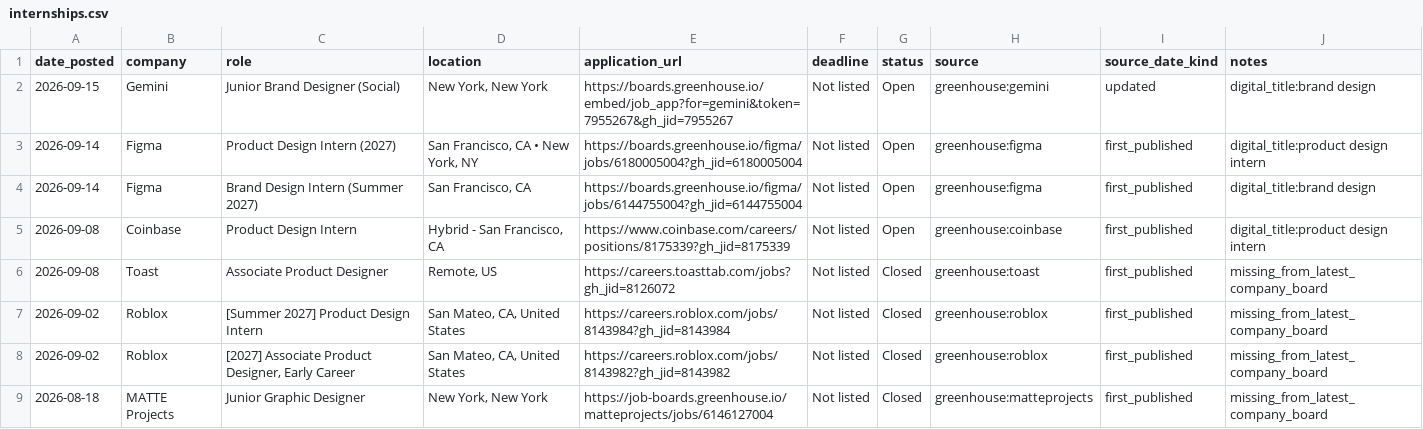
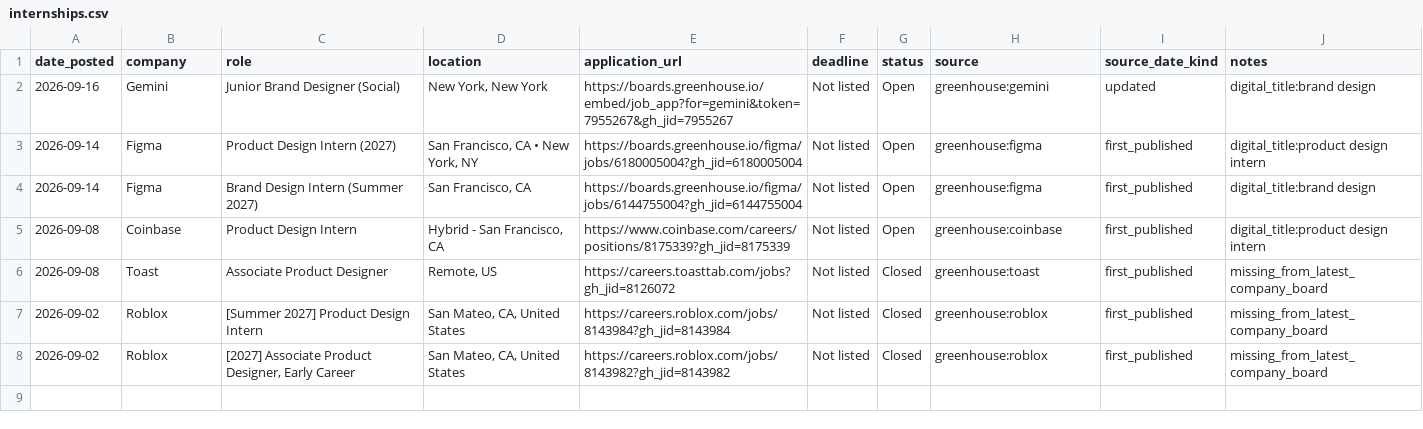
Before and after one commit to jasontello/design-opportunities, a CSV file: data/internships.csv, drawn as a sheet.

```diff
--- a/data/internships.csv
+++ b/data/internships.csv
@@ -1,3 +1,3 @@
 date_posted,company,role,location,application_url,deadline,status,source,source_date_kind,notes
-2026-09-15,Gemini,Junior Brand Designer (Social),"New York, New York",https://boards.greenhouse.io/embed/job_app?for=gemini&token=7955267&gh_jid=7955267,Not listed,Open,greenhouse:gemini,updated,digital_title:brand design
+2026-09-16,Gemini,Junior Brand Designer (Social),"New York, New York",https://boards.greenhouse.io/embed/job_app?for=gemini&token=7955267&gh_jid=7955267,Not listed,Open,greenhouse:gemini,updated,digital_title:brand design
 2026-09-14,Figma,Product Design Intern (2027),"San Francisco, CA • New York, NY",https://boards.greenhouse.io/figma/jobs/6180005004?gh_jid=6180005004,Not listed,Open,greenhouse:figma,first_published,digital_title:product design intern
@@ -8,2 +8 @@ date_posted,company,role,location,application_url,deadline,status,source,source_
 2026-09-02,Roblox,"[2027] Associate Product Designer, Early Career","San Mateo, CA, United States",https://careers.roblox.com/jobs/8143982?gh_jid=8143982,Not listed,Closed,greenhouse:roblox,first_published,missing_from_latest_company_board
-2026-08-18,MATTE Projects,Junior Graphic Designer,"New York, New York",https://job-boards.greenhouse.io/matteprojects/jobs/6146127004,Not listed,Closed,greenhouse:matteprojects,first_published,missing_from_latest_company_board
```
Also changed, not shown: data/rejected_matches.csv, 1 other file.
